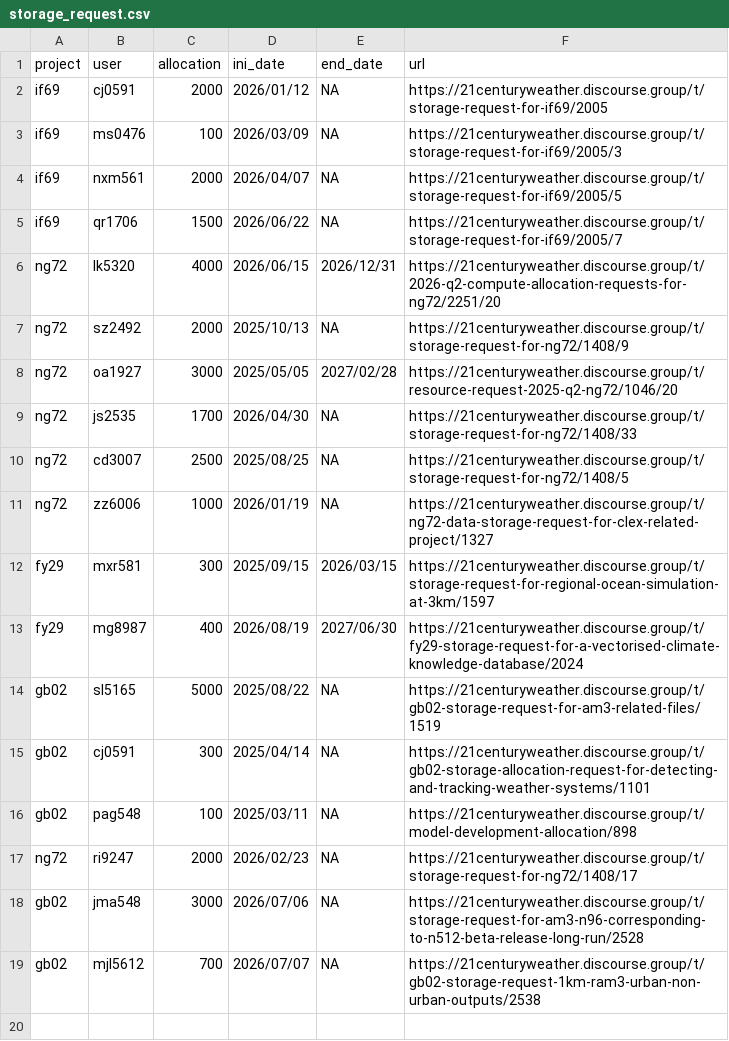
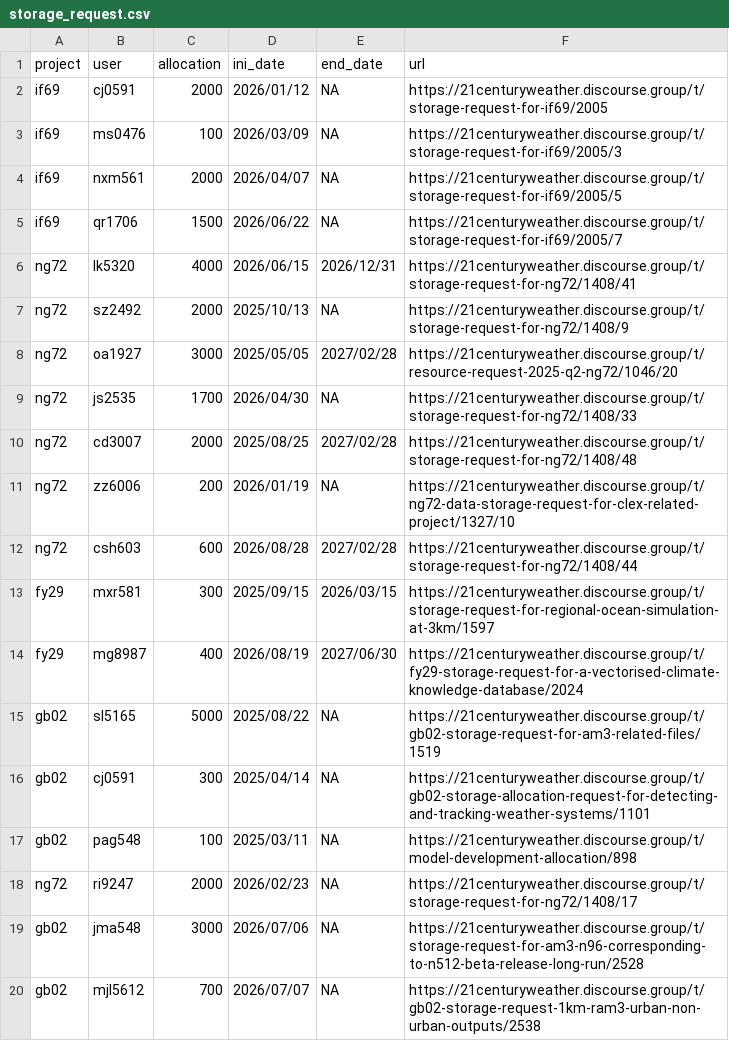
Before and after one commit to 21centuryweather/nci_resource_tools, a CSV file: docs/storage_request.csv, drawn as a sheet.

Commit message:
Update storage_request.csv

```diff
--- a/docs/storage_request.csv
+++ b/docs/storage_request.csv
@@ -5,3 +5,3 @@ if69,nxm561,2000,2026/04/07,NA,https://21centuryweather.discourse.group/t/storag
 if69,qr1706,1500,2026/06/22,NA,https://21centuryweather.discourse.group/t/storage-request-for-if69/2005/7
-ng72,lk5320,4000,2026/06/15,2026/12/31,https://21centuryweather.discourse.group/t/2026-q2-compute-allocation-requests-for-ng72/2251/20
+ng72,lk5320,4000,2026/06/15,2026/12/31,https://21centuryweather.discourse.group/t/storage-request-for-ng72/1408/41
 ng72,sz2492,2000,2025/10/13,NA,https://21centuryweather.discourse.group/t/storage-request-for-ng72/1408/9
@@ -9,4 +9,5 @@ ng72,oa1927,3000,2025/05/05,2027/02/28,https://21centuryweather.discourse.group/
 ng72,js2535,1700,2026/04/30,NA,https://21centuryweather.discourse.group/t/storage-request-for-ng72/1408/33
-ng72,cd3007,2500,2025/08/25,NA,https://21centuryweather.discourse.group/t/storage-request-for-ng72/1408/5
-ng72,zz6006,1000,2026/01/19,NA,https://21centuryweather.discourse.group/t/ng72-data-storage-request-for-clex-related-project/1327
+ng72,cd3007,2000,2025/08/25,2027/02/28,https://21centuryweather.discourse.group/t/storage-request-for-ng72/1408/48
+ng72,zz6006,200,2026/01/19,NA,https://21centuryweather.discourse.group/t/ng72-data-storage-request-for-clex-related-project/1327/10
+ng72,csh603,600,2026/08/28,2027/02/28,https://21centuryweather.discourse.group/t/storage-request-for-ng72/1408/44
 fy29,mxr581,300,2025/09/15,2026/03/15,https://21centuryweather.discourse.group/t/storage-request-for-regional-ocean-simulation-at-3km/1597
```
